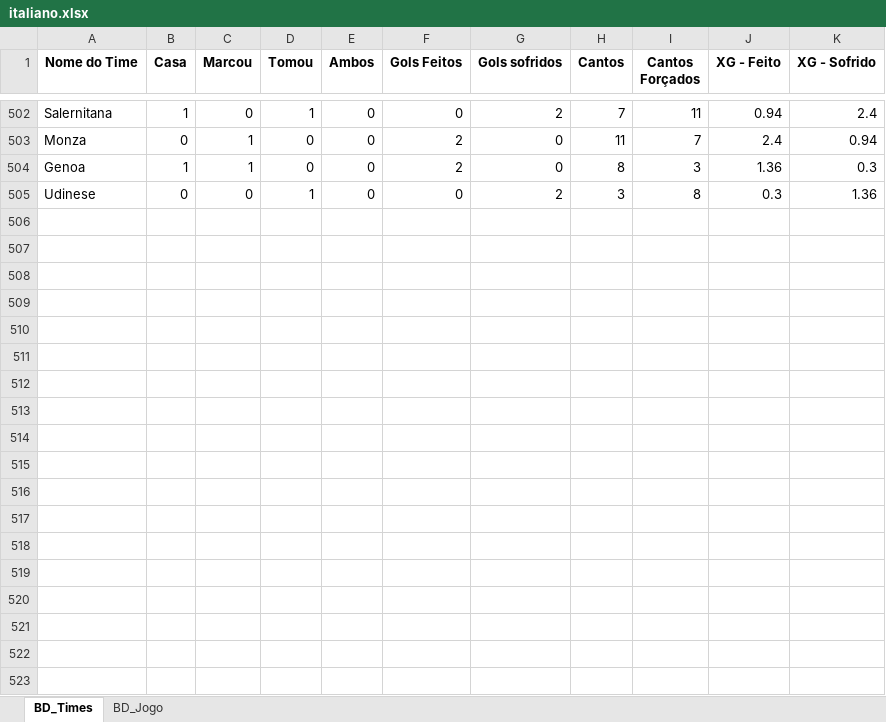
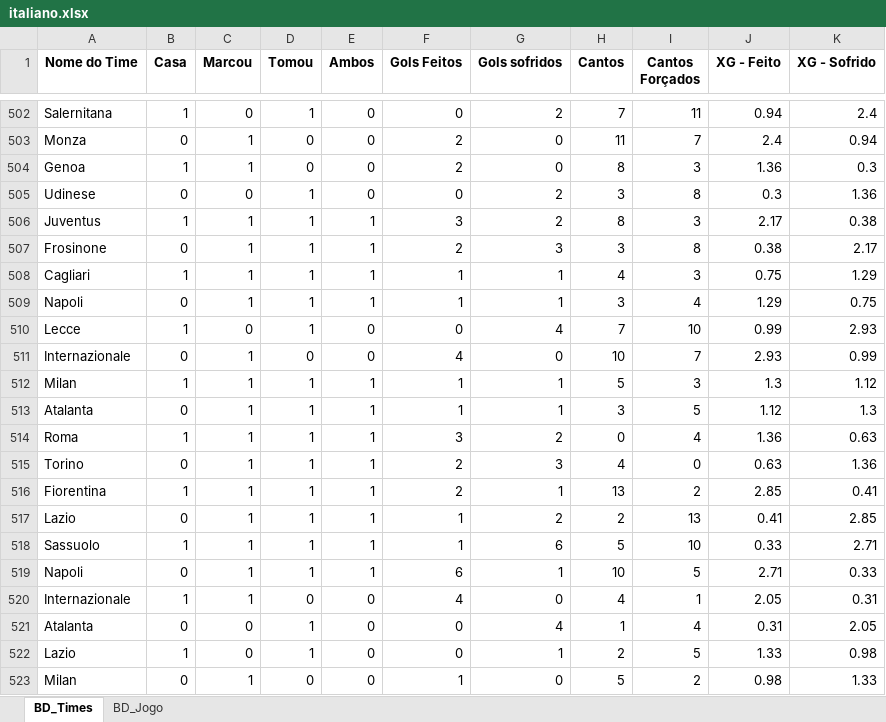
Before and after one commit to marcoscerqueira2603/pagina_apostas, an Excel workbook: italiano.xlsx, sheet BD_Times, drawn as a sheet; only a part is shown, gaps mark what is left out; values as stored, in another font and other column widths than the file's, no borders; the diff names each change by its address in the sheet, - before the commit and + after, or states it on an @@ line.

```diff
--- a/italiano.xlsx (sheet BD_Times)
+++ b/italiano.xlsx (sheet BD_Times)
+row 506: Juventus | 1 | 1 | 1 | 1 | 3 | 2 | 8 | 3 | 2.17 | 0.38
+row 507: Frosinone | 0 | 1 | 1 | 1 | 2 | 3 | 3 | 8 | 0.38 | 2.17
+row 508: Cagliari | 1 | 1 | 1 | 1 | 1 | 1 | 4 | 3 | 0.75 | 1.29
+row 509: Napoli | 0 | 1 | 1 | 1 | 1 | 1 | 3 | 4 | 1.29 | 0.75
+row 510: Lecce | 1 | 0 | 1 | 0 | 0 | 4 | 7 | 10 | 0.99 | 2.93
+row 511: Internazionale | 0 | 1 | 0 | 0 | 4 | 0 | 10 | 7 | 2.93 | 0.99
+row 512: Milan | 1 | 1 | 1 | 1 | 1 | 1 | 5 | 3 | 1.3 | 1.12
+row 513: Atalanta | 0 | 1 | 1 | 1 | 1 | 1 | 3 | 5 | 1.12 | 1.3
+row 514: Roma | 1 | 1 | 1 | 1 | 3 | 2 | 0 | 4 | 1.36 | 0.63
+row 515: Torino | 0 | 1 | 1 | 1 | 2 | 3 | 4 | 0 | 0.63 | 1.36
+row 516: Fiorentina | 1 | 1 | 1 | 1 | 2 | 1 | 13 | 2 | 2.85 | 0.41
+row 517: Lazio | 0 | 1 | 1 | 1 | 1 | 2 | 2 | 13 | 0.41 | 2.85
+row 518: Sassuolo | 1 | 1 | 1 | 1 | 1 | 6 | 5 | 10 | 0.33 | 2.71
+row 519: Napoli | 0 | 1 | 1 | 1 | 6 | 1 | 10 | 5 | 2.71 | 0.33
+row 520: Internazionale | 1 | 1 | 0 | 0 | 4 | 0 | 4 | 1 | 2.05 | 0.31
+row 521: Atalanta | 0 | 0 | 1 | 0 | 0 | 4 | 1 | 4 | 0.31 | 2.05
+row 522: Lazio | 1 | 0 | 1 | 0 | 0 | 1 | 2 | 5 | 1.33 | 0.98
+row 523: Milan | 0 | 1 | 0 | 0 | 1 | 0 | 5 | 2 | 0.98 | 1.33
```
Also changed, not shown: sheet BD_Jogo, bundesliga.xlsx, espanhol.xlsx, 8 other files.
